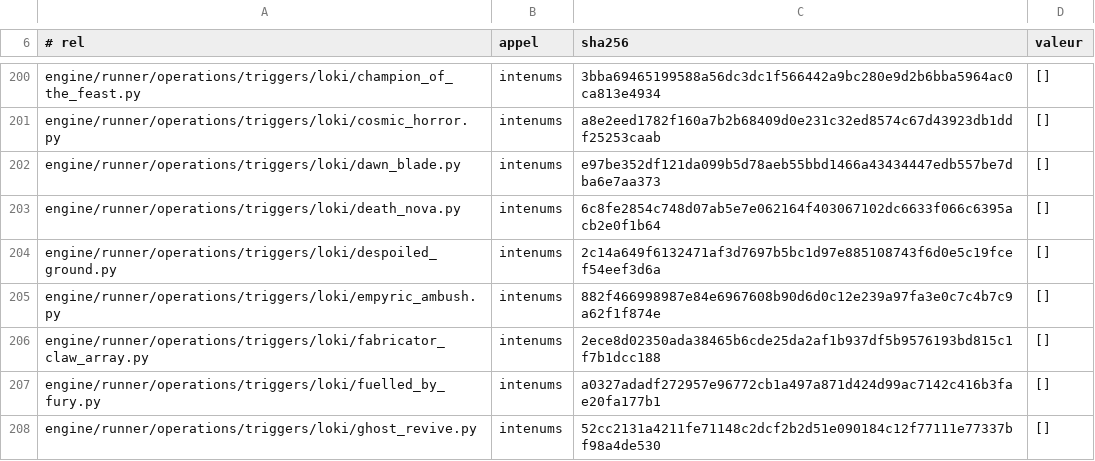
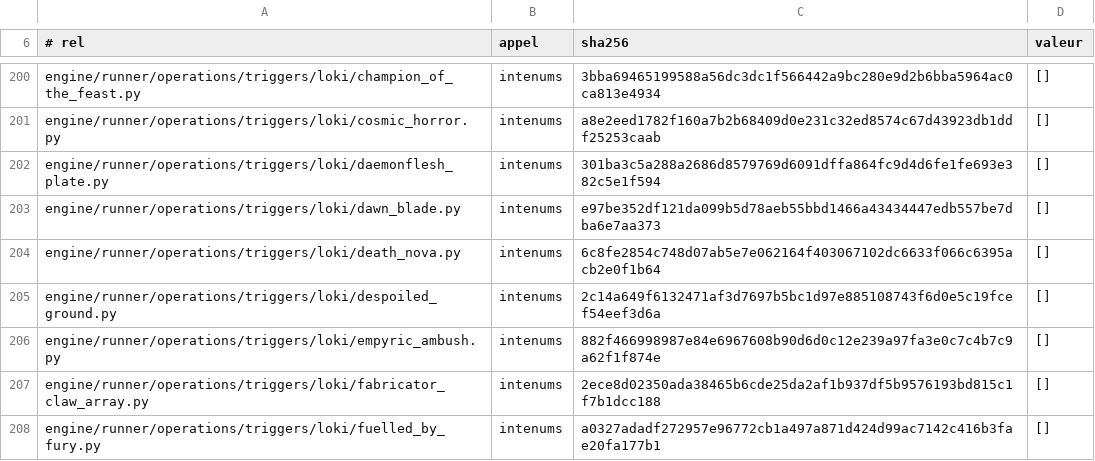
Before and after one commit to NicolasVautrin/tacticus-tools, a TSV file: scripts/cliquets-cache/probe_313_enum_mirror_bijection.tsv, drawn as a sheet; only a part is shown, gaps mark what is left out; the shorter side is filled out with more unchanged rows; the diff covers the shown part only.

```diff
--- a/scripts/cliquets-cache/probe_313_enum_mirror_bijection.tsv
+++ b/scripts/cliquets-cache/probe_313_enum_mirror_bijection.tsv
@@ -201,2 +201,3 @@ engine/runner/operations/triggers/loki/champion_of_the_feast.py	intenums	3bba694
 engine/runner/operations/triggers/loki/cosmic_horror.py	intenums	a8e2eed1782f160a7b2b68409d0e231c32ed8574c67d43923db1ddf25253caab	[]
+engine/runner/operations/triggers/loki/daemonflesh_plate.py	intenums	301ba3c5a288a2686d8579769d6091dffa864fc9d4d6fe1fe693e382c5e1f594	[]
 engine/runner/operations/triggers/loki/dawn_blade.py	intenums	e97be352df121da099b5d78aeb55bbd1466a43434447edb557be7dba6e7aa373	[]
```
Also changed, not shown: 4 added rows and 4 edited cells elsewhere in this file, 2 other files.
